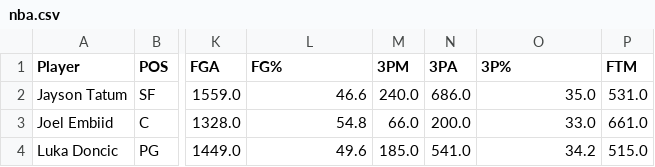
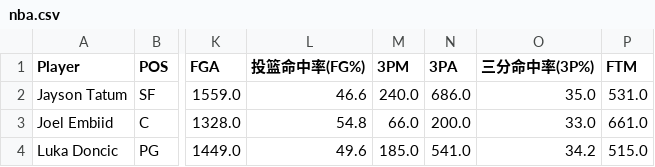
Before and after one commit to ccyyasuka/VIS-Generation, a CSV file: back/uploads/nba.csv, drawn as a sheet; only a part is shown, gaps mark what is left out; the diff names each change by its address in the sheet, - before the commit and + after, or states it on an @@ line.

Commit message:
feat: back multi agent

```diff
--- a/back/uploads/nba.csv
+++ b/back/uploads/nba.csv
-L1: FG%
+L1: 投篮命中率(FG%)
-O1: 3P%
+O1: 三分命中率(3P%)
```
Also changed, not shown: 11 other files.
